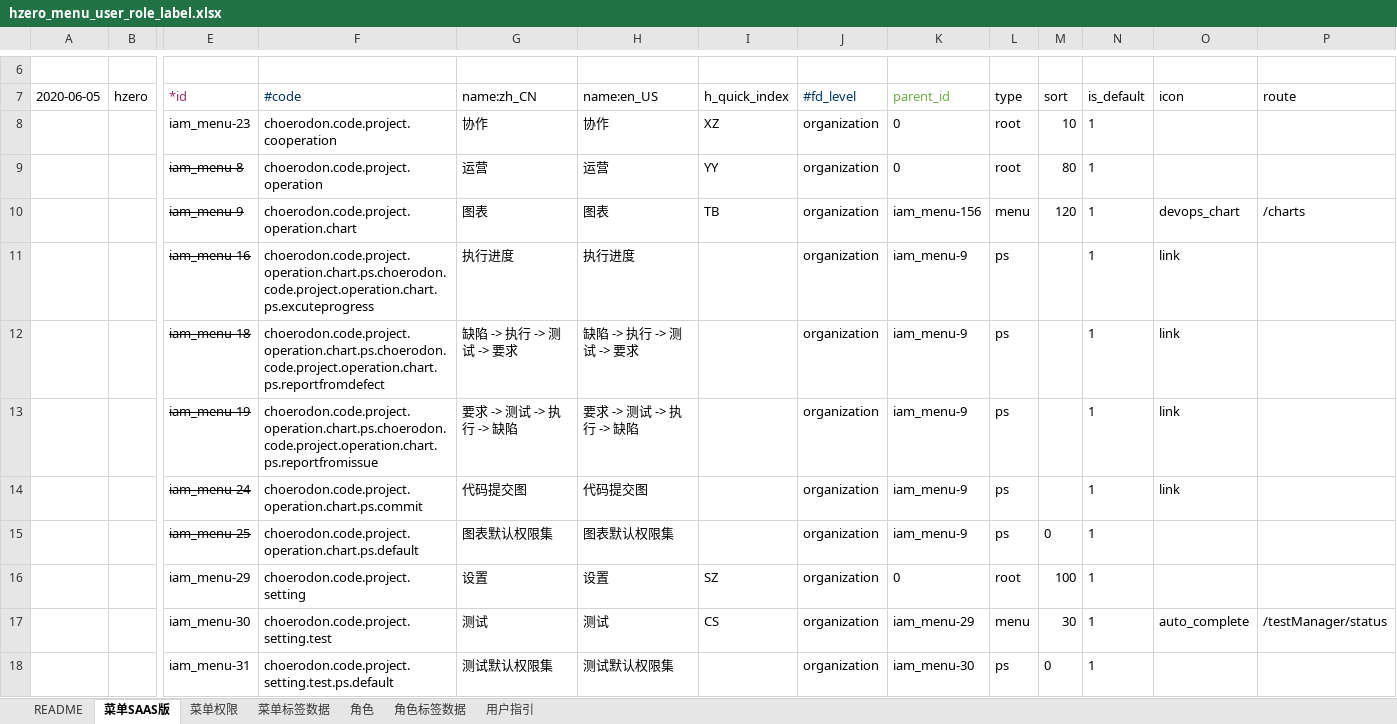
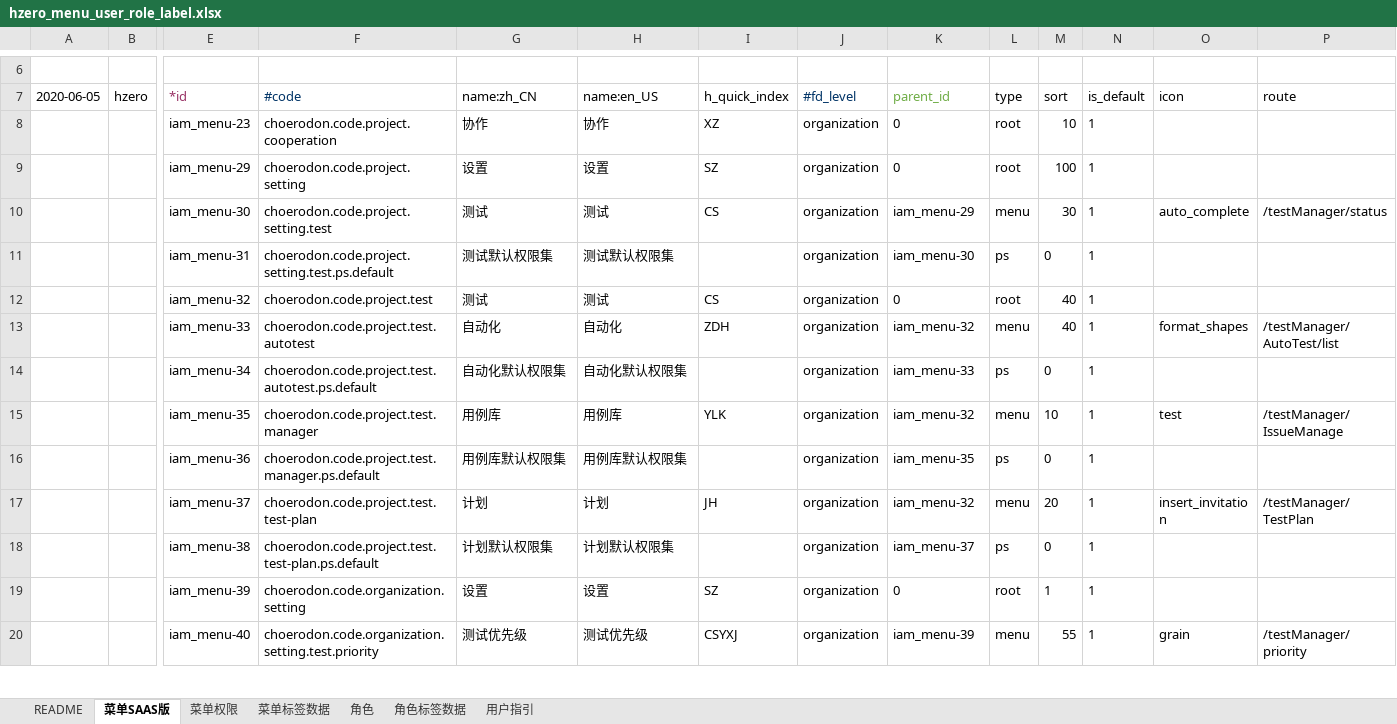
Before and after one commit to open-hand/test-manager-service, an Excel workbook: src/main/resources/script/db/init-data/test_manager_service/hzero_platform/hzero_menu_user_role_label.xlsx, sheet 菜单SAAS版, drawn as a sheet; only a part is shown, gaps mark what is left out; the shorter side is filled out with more unchanged rows; values as stored, in another font and other column widths than the file's, no borders; rows hold the shown columns only; the diff names each change by its address in the sheet, - before the commit and + after, or states it on an @@ line.

```diff
--- a/src/main/resources/script/db/init-data/test_manager_service/hzero_platform/hzero_menu_user_role_label.xlsx (sheet 菜单SAAS版)
+++ b/src/main/resources/script/db/init-data/test_manager_service/hzero_platform/hzero_menu_user_role_label.xlsx (sheet 菜单SAAS版)
-row 9:  |  | iam_menu-8 | choerodon.code.project.operation | 运营 | 运营 | YY | organization | 0 | root | 80 | 1
-row 10:  |  | iam_menu-9 | choerodon.code.project.operation.chart | 图表 | 图表 | TB | organization | iam_menu-156 | menu | 120 | 1 | devops_chart | /charts
-row 11:  |  | iam_menu-16 | choerodon.code.project.operation.chart.ps.choerodon.code.project.operation.chart.ps.excuteprogress | 执行进度 | 执行进度 |  | organization | iam_menu-9 | ps |  | 1 | link
-row 12:  |  | iam_menu-18 | choerodon.code.project.operation.chart.ps.choerodon.code.project.operation.chart.ps.reportfromdefect | 缺陷 -> 执行 -> 测试 -> 要求 | 缺陷 -> 执行 -> 测试 -> 要求 |  | organization | iam_menu-9 | ps |  | 1 | link
-row 13:  |  | iam_menu-19 | choerodon.code.project.operation.chart.ps.choerodon.code.project.operation.chart.ps.reportfromissue | 要求 -> 测试 -> 执行 -> 缺陷 | 要求 -> 测试 -> 执行 -> 缺陷 |  | organization | iam_menu-9 | ps |  | 1 | link
-row 14:  |  | iam_menu-24 | choerodon.code.project.operation.chart.ps.commit | 代码提交图 | 代码提交图 |  | organization | iam_menu-9 | ps |  | 1 | link
-row 15:  |  | iam_menu-25 | choerodon.code.project.operation.chart.ps.default | 图表默认权限集 | 图表默认权限集 |  | organization | iam_menu-9 | ps | 0 | 1
```
Also changed, not shown: sheet 角色, sheet 菜单权限, sheet 菜单标签数据, formulas that keep their value.
